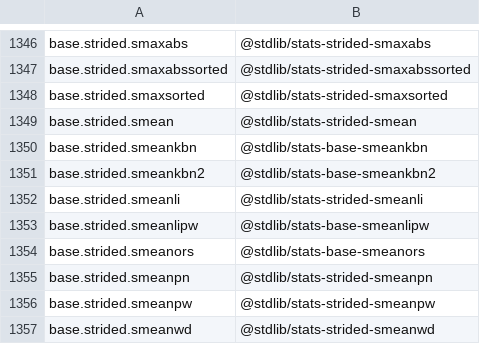
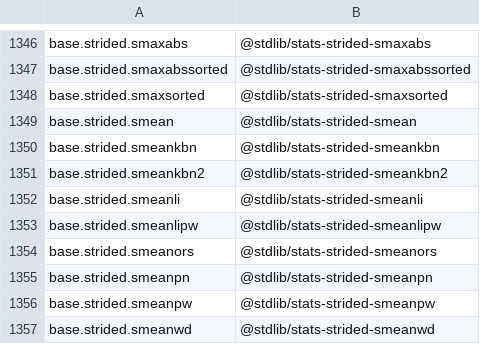
Before and after one commit to stdlib-js/namespace-alias2standalone, a CSV file: data/data.csv, drawn as a sheet; only a part is shown, gaps mark what is left out.

```diff
--- a/data/data.csv
+++ b/data/data.csv
@@ -1349,7 +1349,7 @@ base.strided.smaxsorted,"@stdlib/stats-strided-smaxsorted"
 base.strided.smean,"@stdlib/stats-strided-smean"
-base.strided.smeankbn,"@stdlib/stats-base-smeankbn"
-base.strided.smeankbn2,"@stdlib/stats-base-smeankbn2"
+base.strided.smeankbn,"@stdlib/stats-strided-smeankbn"
+base.strided.smeankbn2,"@stdlib/stats-strided-smeankbn2"
 base.strided.smeanli,"@stdlib/stats-strided-smeanli"
-base.strided.smeanlipw,"@stdlib/stats-base-smeanlipw"
-base.strided.smeanors,"@stdlib/stats-base-smeanors"
+base.strided.smeanlipw,"@stdlib/stats-strided-smeanlipw"
+base.strided.smeanors,"@stdlib/stats-strided-smeanors"
 base.strided.smeanpn,"@stdlib/stats-strided-smeanpn"
```
Also changed, not shown: 4 other files.
